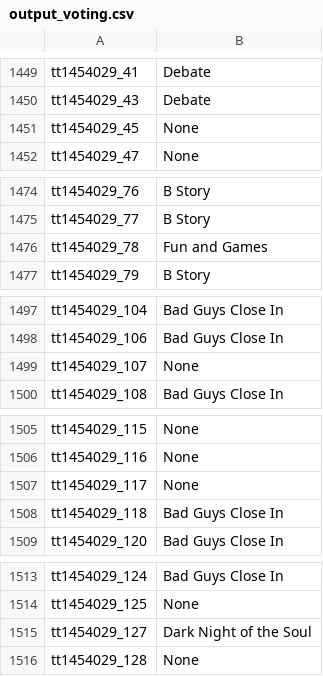
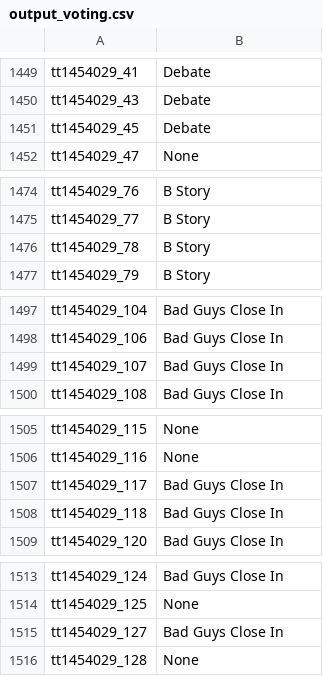
Before and after one commit to C7A7A/story-beats, a CSV file: output_voting.csv, drawn as a sheet; only a part is shown, gaps mark what is left out; the diff covers the shown part only.

```diff
--- a/output_voting.csv
+++ b/output_voting.csv
@@ -1450,3 +1450,3 @@ tt1454029_41,Debate
 tt1454029_43,Debate
-tt1454029_45,None
+tt1454029_45,Debate
 tt1454029_47,None
@@ -1475,3 +1475,3 @@ tt1454029_76,B Story
 tt1454029_77,B Story
-tt1454029_78,Fun and Games
+tt1454029_78,B Story
 tt1454029_79,B Story
@@ -1498,3 +1498,3 @@ tt1454029_104,Bad Guys Close In
 tt1454029_106,Bad Guys Close In
-tt1454029_107,None
+tt1454029_107,Bad Guys Close In
 tt1454029_108,Bad Guys Close In
@@ -1506,3 +1506,3 @@ tt1454029_115,None
 tt1454029_116,None
-tt1454029_117,None
+tt1454029_117,Bad Guys Close In
 tt1454029_118,Bad Guys Close In
@@ -1514,3 +1514,3 @@ tt1454029_124,Bad Guys Close In
 tt1454029_125,None
-tt1454029_127,Dark Night of the Soul
+tt1454029_127,Bad Guys Close In
 tt1454029_128,None
```
Also changed, not shown: 32 edited cells elsewhere in this file, 1 other file.
